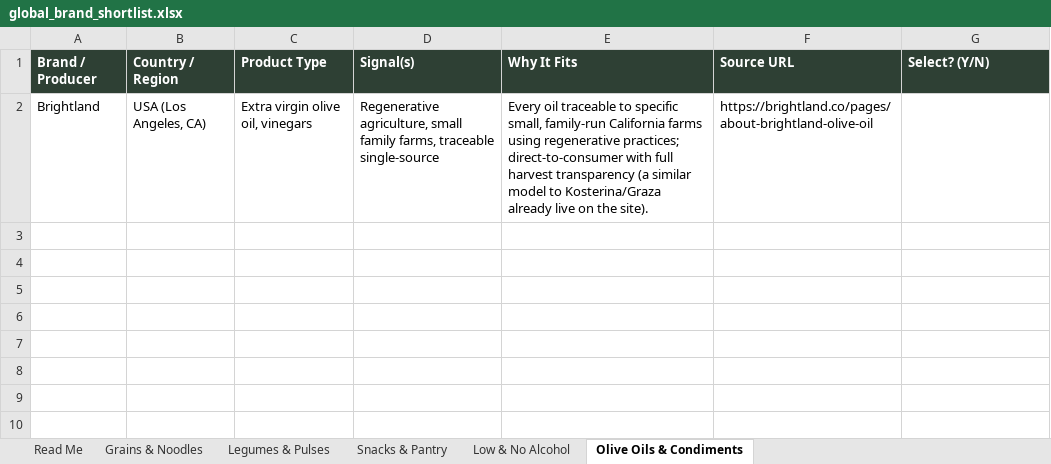
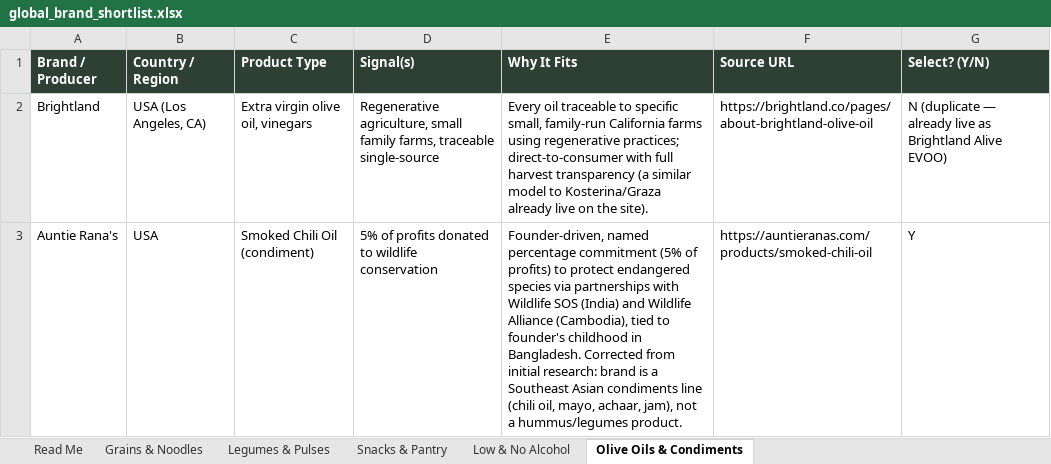
Before and after one commit to GoodFoodAmbassador/good-food-ambassador, an Excel workbook: global_brand_shortlist.xlsx, sheet Olive Oils & Condiments, drawn as a sheet; values as stored, in another font and other column widths than the file's, no borders; the diff names each change by its address in the sheet, - before the commit and + after, or states it on an @@ line.

Commit message:
PUG batch 1: verify buy links, write pillar copy, build import script
- Corrected Auntie Rana's (hummus -> Smoked Chili Oil, olive-oils category)
  and Felicia (legumes -> grains, pasta) after live-verification caught
  the original research miscategorizing both.
- Live-verified buy links + wrote 4-pillar copy for 12 approved brands:
  Brass Roots, Cactus Crunch, Chocxo, Dirtbag Bar, edggies veggies,
  Figa Foods, Figure Ate Foods (persimmon vinegar), Bake Away, DEFI Snacks,
  Auntie Rana's, Felicia, All The Bitter.
- Skipped Evo Hemp (signaled hemp protein bar line no longer sold on
  evohemp.com) and Brightland (duplicate of live Brightland Alive EVOO).
- scripts/import-pug-batch1.mjs ready to run against Airtable.

```diff
--- a/global_brand_shortlist.xlsx (sheet Olive Oils & Condiments)
+++ b/global_brand_shortlist.xlsx (sheet Olive Oils & Condiments)
-G2 (Select? (Y/N)): (empty)
+G2 (Select? (Y/N)): N (duplicate — already live as Brightland Alive EVOO)
+row 3: Auntie Rana's | USA | Smoked Chili Oil (condiment) | 5% of profits donated to wildlife conservation | Founder-driven, named percentage commitment (5% of profits) to protect endangered species via partnerships with Wildlife SOS (India) and Wildlife Alliance (Cambodia), tied to founder's childhood in Bangladesh. Corrected from initial research: brand is a Southeast Asian condiments line (chili oil, mayo, achaar, jam), not a hummus/legumes product. | https://auntieranas.com/products/smoked-chili-oil | Y
```
Also changed, not shown: sheet Legumes & Pulses, sheet Snacks & Pantry, sheet Grains & Noodles, sheet Low & No Alcohol, 2 other files.
